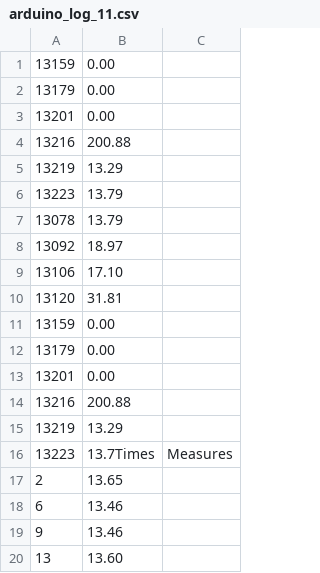
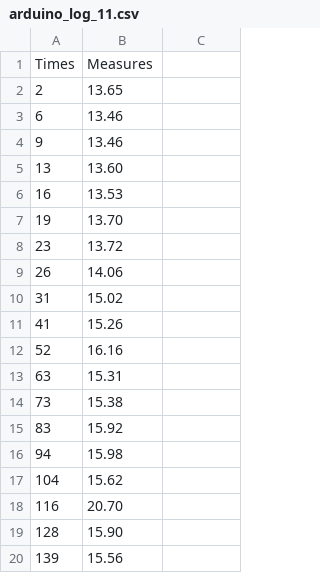
Before and after one commit to aero309/me301-wave, a CSV file: code_ultrason_ME301/arduino_log_11.csv, drawn as a sheet; only a part is shown; the shorter side is filled out with more unchanged rows.

```diff
--- a/code_ultrason_ME301/arduino_log_11.csv
+++ b/code_ultrason_ME301/arduino_log_11.csv
@@ -1,17 +1,2 @@
-13159,0.00
-13179,0.00
-13201,0.00
-13216,200.88
-13219,13.29
-13223,13.79
-13078,13.79
-13092,18.97
-13106,17.10
-13120,31.81
-13159,0.00
-13179,0.00
-13201,0.00
-13216,200.88
-13219,13.29
-13223,13.7Times,Measures
+Times,Measures
 2,13.65
```
Also changed, not shown: code_ultrason_ME301/arduino_log_9.csv.
